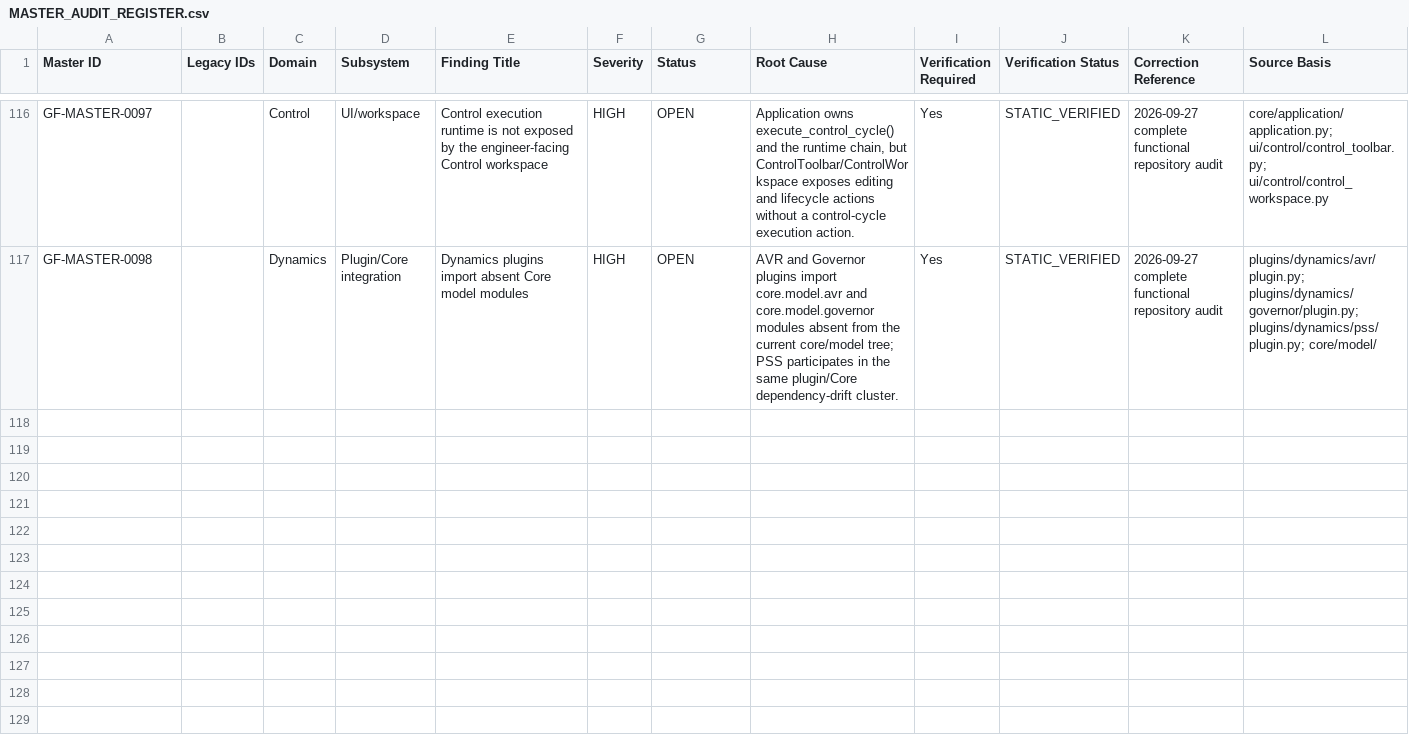
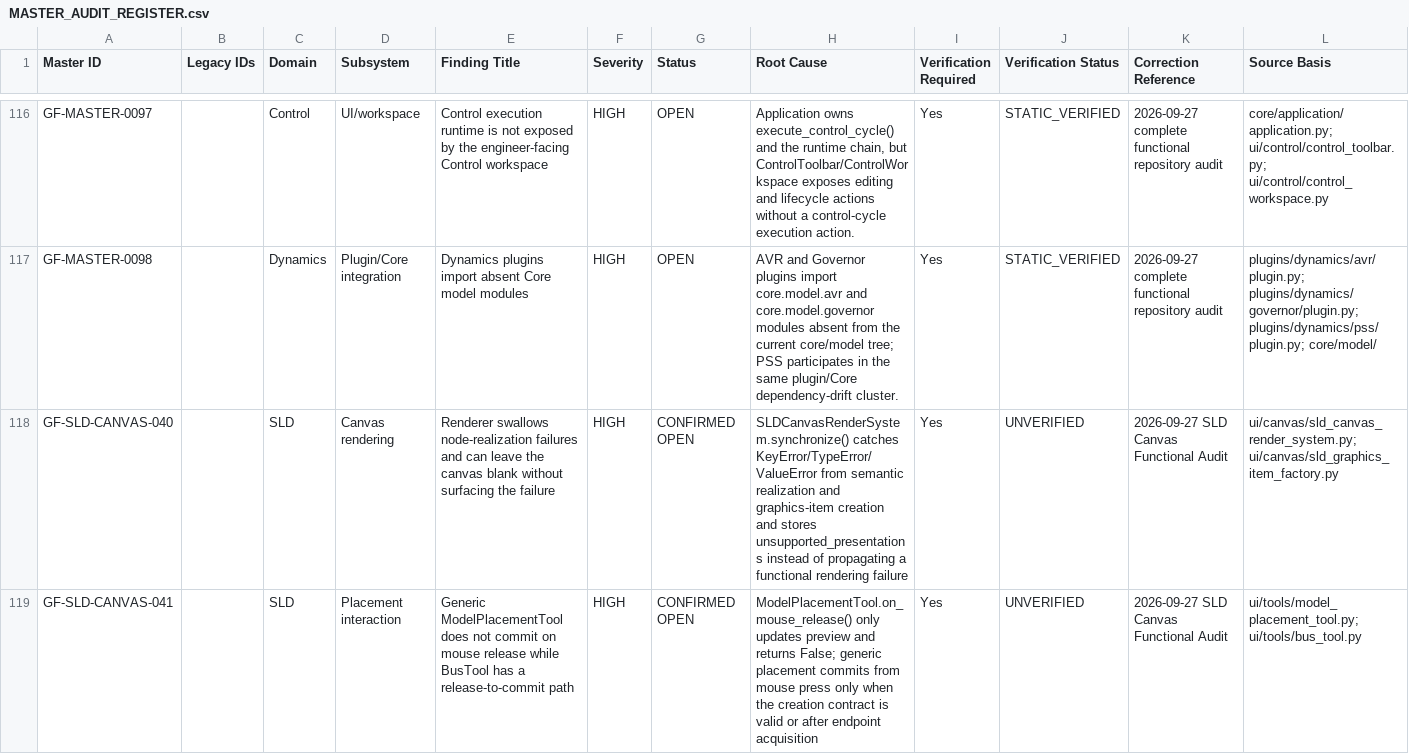
Before and after one commit to SubhenduMishra29/GridForge, a CSV file: audit/MASTER_AUDIT_REGISTER.csv, drawn as a sheet; only a part is shown, gaps mark what is left out; rows hold the shown columns only; the diff covers the shown part only; the diff names each change by its address in the sheet, - before the commit and + after, or states it on an @@ line.

Commit message:
audit: synchronize SLD canvas and palette findings

```diff
--- a/audit/MASTER_AUDIT_REGISTER.csv
+++ b/audit/MASTER_AUDIT_REGISTER.csv
+row 118: GF-SLD-CANVAS-040 |  | SLD | Canvas rendering | Renderer swallows node-realization failures and can leave the canvas blank without surfacing the failure | HIGH | CONFIRMED OPEN | SLDCanvasRenderSystem.synchronize() catches KeyError/TypeError/ValueError from semantic realization and graphics-item creation and stores unsupported_presentations instead of propagating a functional rendering failure | Yes | UNVERIFIED | 2026-09-27 SLD Canvas Functional Audit | ui/canvas/sld_canvas_render_system.py; ui/canvas/sld_graphics_item_factory.py
+row 119: GF-SLD-CANVAS-041 |  | SLD | Placement interaction | Generic ModelPlacementTool does not commit on mouse release while BusTool has a release-to-commit path | HIGH | CONFIRMED OPEN | ModelPlacementTool.on_mouse_release() only updates preview and returns False; generic placement commits from mouse press only when the creation contract is valid or after endpoint acquisition | Yes | UNVERIFIED | 2026-09-27 SLD Canvas Functional Audit | ui/tools/model_placement_tool.py; ui/tools/bus_tool.py
```
Also changed, not shown: 1 added row elsewhere in this file.
